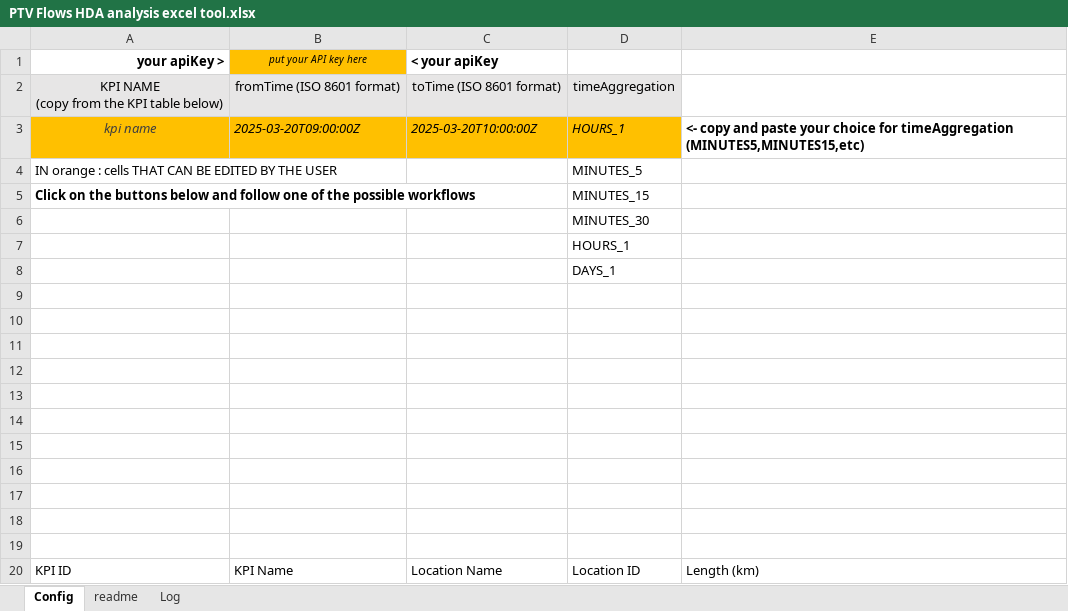
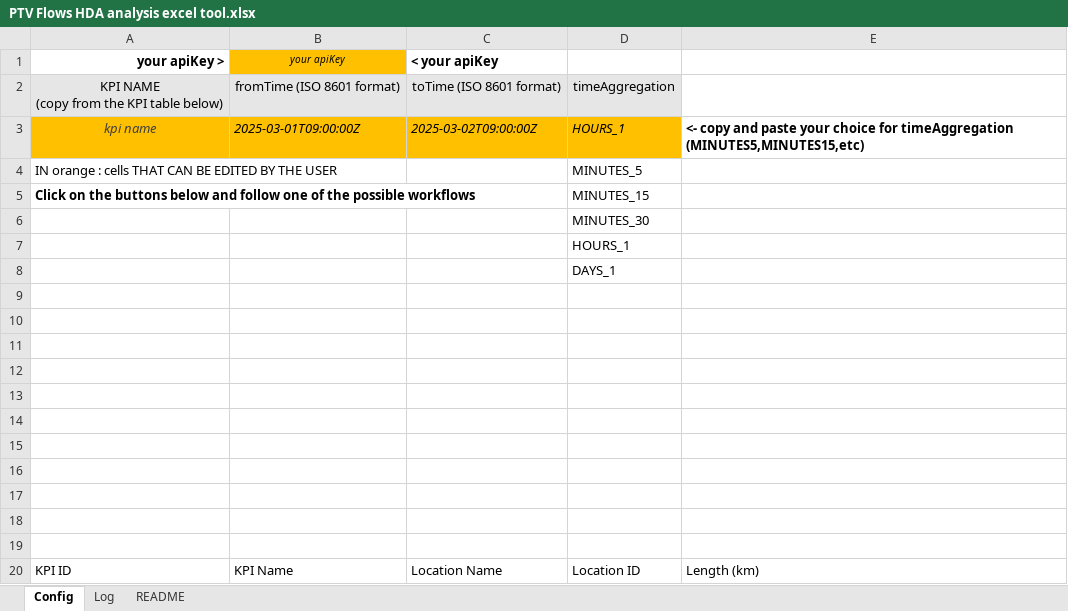
Before and after one commit to PTV-Mobility/PTV-Flows-tutorials, an Excel workbook: excel/PTV Flows HDA analysis excel tool.xlsx, sheet Config, drawn as a sheet; values as stored, in another font and other column widths than the file's, no borders; charts and pictures and table styles not drawn; the diff names each change by its address in the sheet, - before the commit and + after, or states it on an @@ line.

```diff
--- a/excel/PTV Flows HDA analysis excel tool.xlsx (sheet Config)
+++ b/excel/PTV Flows HDA analysis excel tool.xlsx (sheet Config)
-sheet tab: readme
+sheet tab: README
-B1: put your API key here
+B1: your apiKey
-B3 (your apiKey): 2025-03-20T09:00:00Z
+B3 (your apiKey): 2025-03-01T09:00:00Z
-C3 (< your apiKey): 2025-03-20T10:00:00Z
+C3 (< your apiKey): 2025-03-02T09:00:00Z
```
Also changed, not shown: charts or pictures.
